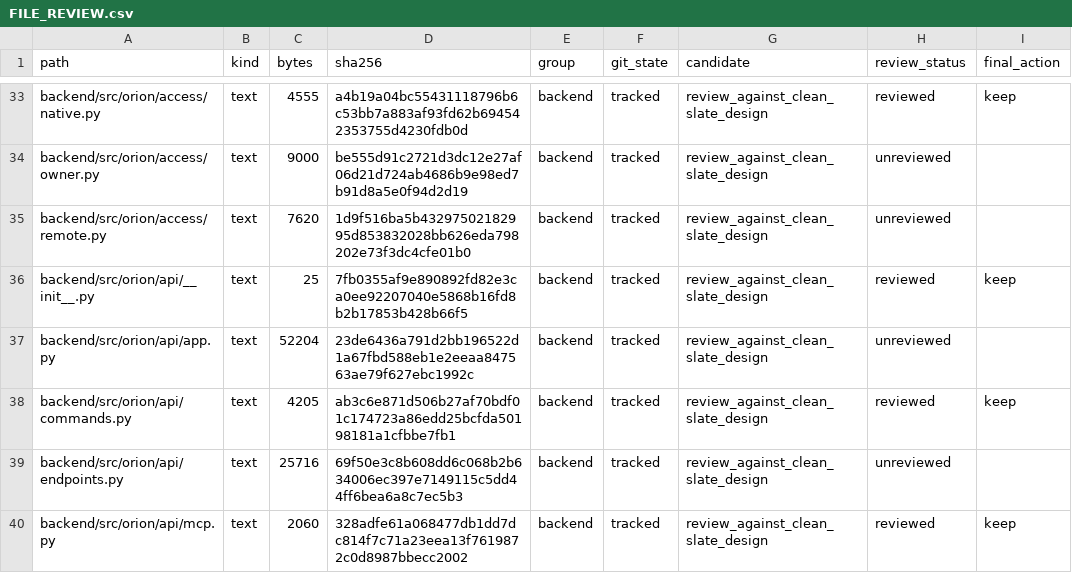
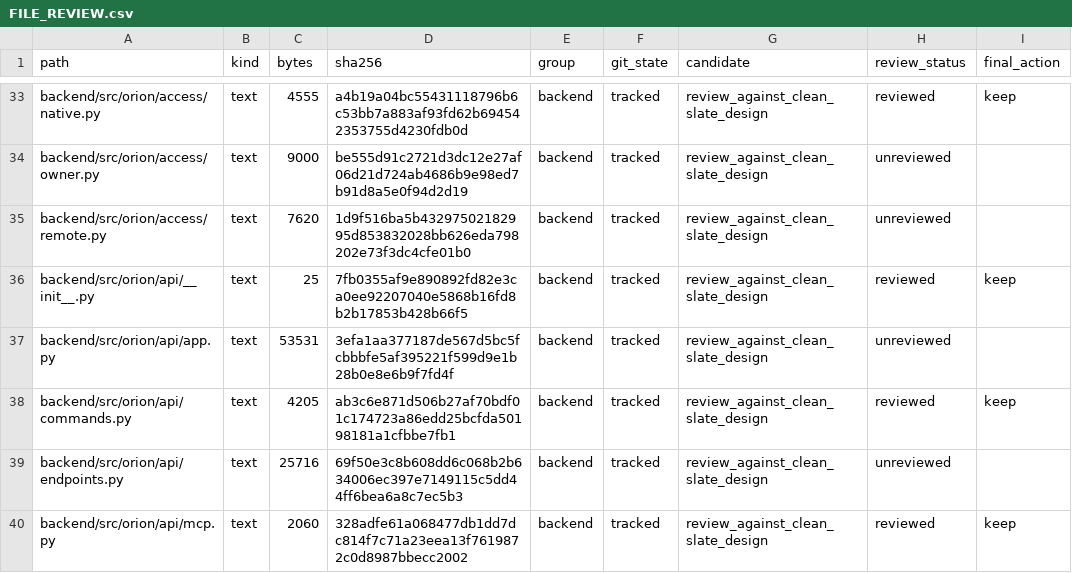
Before and after one commit to phamhuubinh/infrastructure-agent, a CSV file: docs/refactor/audit/FILE_REVIEW.csv, drawn as a sheet; only a part is shown, gaps mark what is left out; the diff covers the shown part only; the diff names each change by its address in the sheet, - before the commit and + after, or states it on an @@ line.

```diff
--- a/docs/refactor/audit/FILE_REVIEW.csv
+++ b/docs/refactor/audit/FILE_REVIEW.csv
-C37 (bytes): 52204
+C37 (bytes): 53531
-D37 (sha256): 23de6436a791d2bb196522d1a67fbd588eb1e2eeaa847563ae79f627ebc1992c
+D37 (sha256): 3efa1aa377187de567d5bc5fcbbbfe5af395221f599d9e1b28b0e8e6b9f7fd4f
```
Also changed, not shown: 1 added row and 116 edited cells elsewhere in this file, 27 other files.
